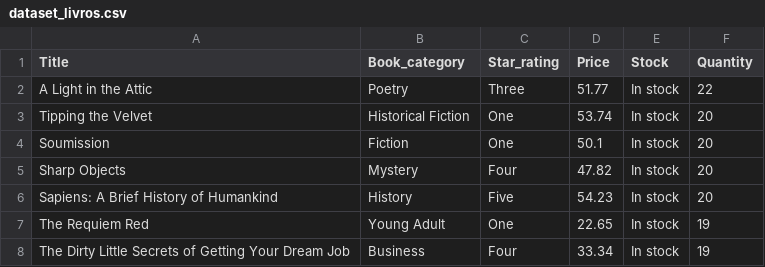
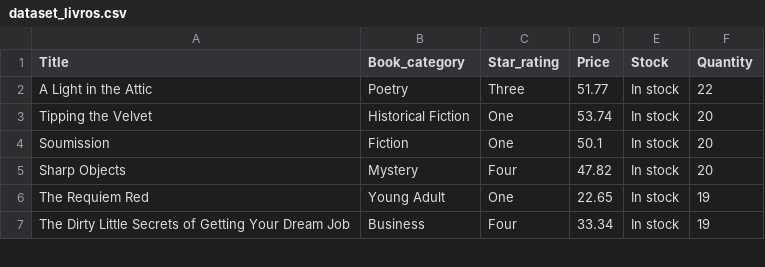
Before and after one commit to arturgcr/trabalho_final_comp2, a CSV file: TrabalhoFinal/arquivosCsv/dataset_livros.csv, drawn as a sheet; only a part is shown.

Commit message:
arquivos atualizados para teste
os teste não funcionaram, mais detalhes em ideias.txt tem que verificar algumas funções de modificação de arquivos csv

```diff
--- a/TrabalhoFinal/arquivosCsv/dataset_livros.csv
+++ b/TrabalhoFinal/arquivosCsv/dataset_livros.csv
@@ -5,3 +5,2 @@ Soumission,Fiction,One,50.1,In stock,20
 Sharp Objects,Mystery,Four,47.82,In stock,20
-Sapiens: A Brief History of Humankind,History,Five,54.23,In stock,20
 The Requiem Red,Young Adult,One,22.65,In stock,19
```
Also changed, not shown: 4 other files.
